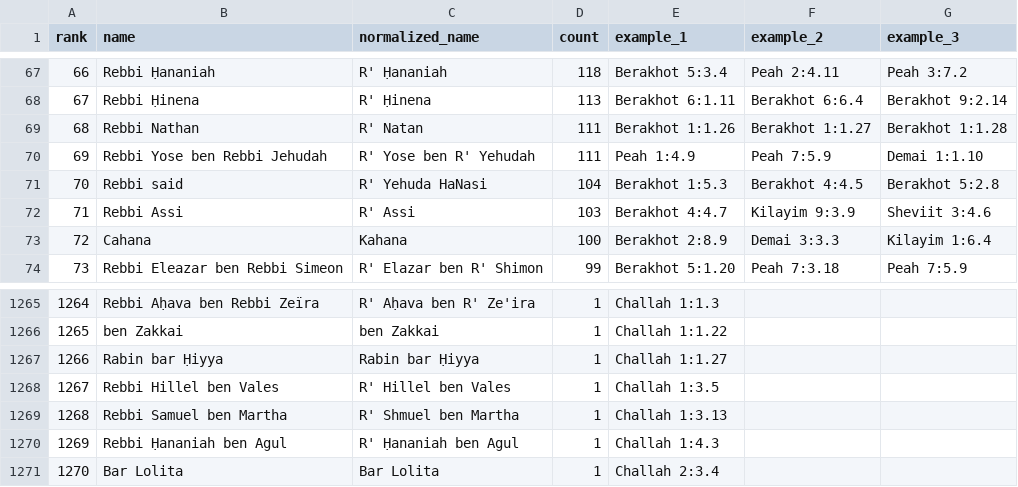
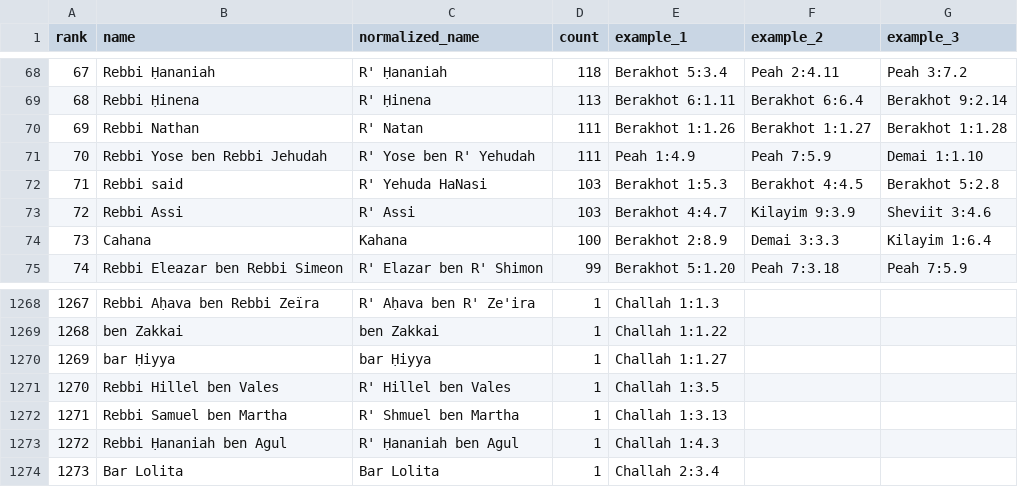
Before and after one commit to EzraBrand/replit-chavrutai-2, a CSV file: scripts/yerushalmi-names-results.csv, drawn as a sheet; only a part is shown, gaps mark what is left out; addresses are those after the commit; the diff covers the shown part only; the diff names each change by its address in the sheet, - before the commit and + after, or states it on an @@ line.

```diff
--- a/scripts/yerushalmi-names-results.csv
+++ b/scripts/yerushalmi-names-results.csv
@@ column A (rank) renumbered from row 25 down @@
-D72 (count): 104
+D72 (count): 103
-B1270 (name): Rabin bar Ḥiyya
+B1270 (name): bar Ḥiyya
-C1270 (normalized_name): Rabin bar Ḥiyya
+C1270 (normalized_name): bar Ḥiyya
```
Also changed, not shown: 8 added rows, 4 removed rows and 1 edited cell elsewhere in this file, 1 other file.
